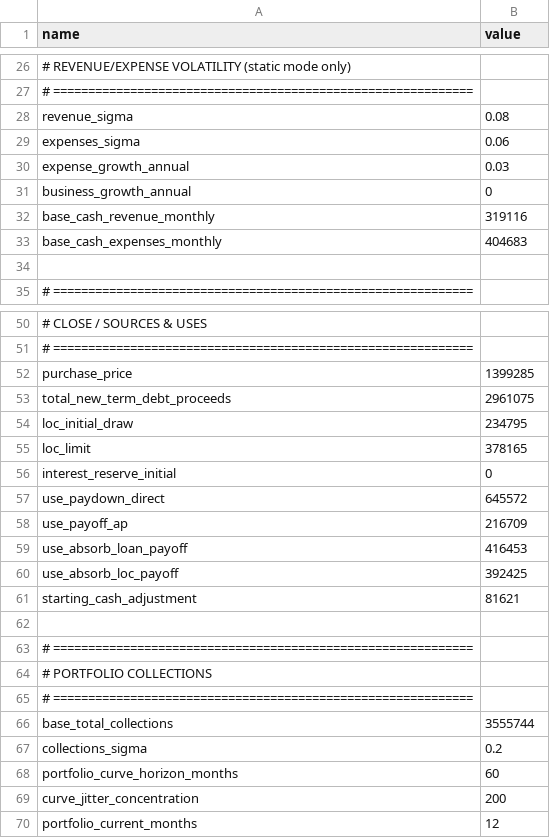
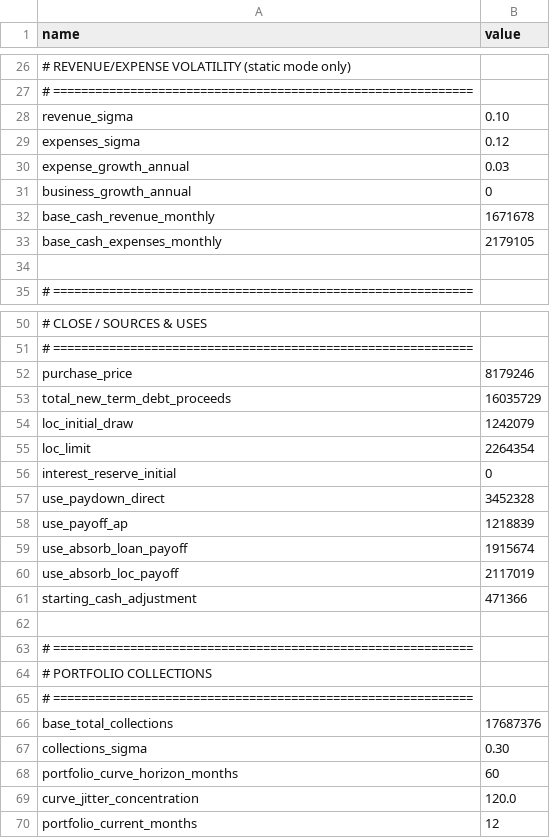
Before and after one commit to lwebster-portfolio/monte-carlo, a CSV file: Monte Carlo/data/assumptions.csv, drawn as a sheet; only a part is shown, gaps mark what is left out; the diff covers the shown part only; the diff names each change by its address in the sheet, - before the commit and + after, or states it on an @@ line.

Commit message:
Add files via upload

```diff
--- a/Monte Carlo/data/assumptions.csv
+++ b/Monte Carlo/data/assumptions.csv
-B28 (value): 0.08
+B28 (value): 0.10
-B29 (value): 0.06
+B29 (value): 0.12
-B32 (value): 319116
+B32 (value): 1671678
-B33 (value): 404683
+B33 (value): 2179105
-B52 (value): 1399285
+B52 (value): 8179246
-B53 (value): 2961075
+B53 (value): 16035729
-B54 (value): 234795
+B54 (value): 1242079
-B55 (value): 378165
+B55 (value): 2264354
-B57 (value): 645572
+B57 (value): 3452328
-B58 (value): 216709
+B58 (value): 1218839
-B59 (value): 416453
+B59 (value): 1915674
-B60 (value): 392425
+B60 (value): 2117019
-B61 (value): 81621
+B61 (value): 471366
-B66 (value): 3555744
+B66 (value): 17687376
-B67 (value): 0.2
+B67 (value): 0.30
-B69 (value): 200
+B69 (value): 120.0
```
Also changed, not shown: 18 edited cells elsewhere in this file.
